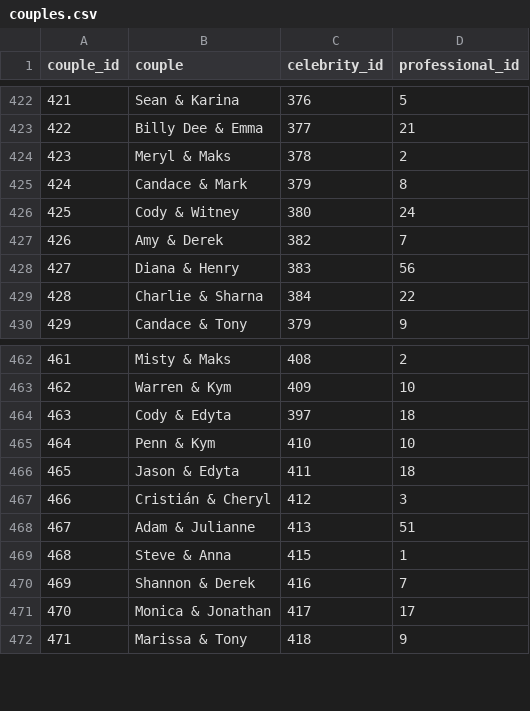
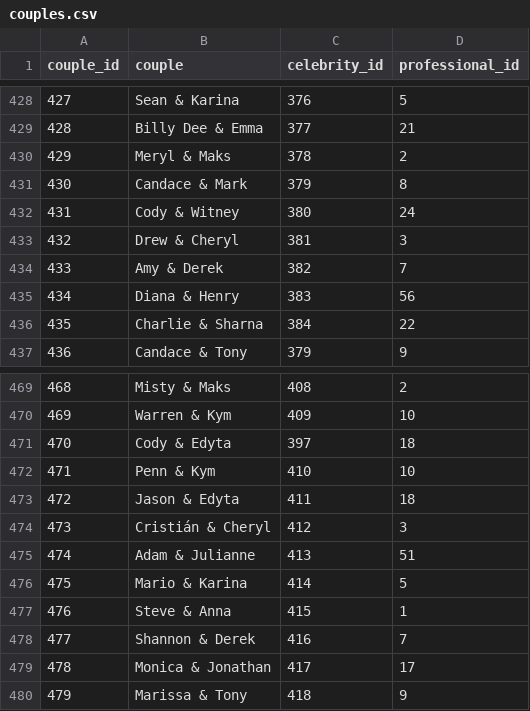
Before and after one commit to 14albertlee/dwts_dataset, a CSV file: dwts_dataset/couples.csv, drawn as a sheet; only a part is shown, gaps mark what is left out; the diff covers the shown part only; the diff names each change by its address in the sheet, - before the commit and + after, or states it on an @@ line.

```diff
--- a/dwts_dataset/couples.csv
+++ b/dwts_dataset/couples.csv
@@ column A (couple_id) renumbered from row 190 down @@
+row 433: 432 | Drew & Cheryl | 381 | 3
+row 476: 475 | Mario & Karina | 414 | 5
```
Also changed, not shown: 6 added rows elsewhere in this file, 4 other files.
